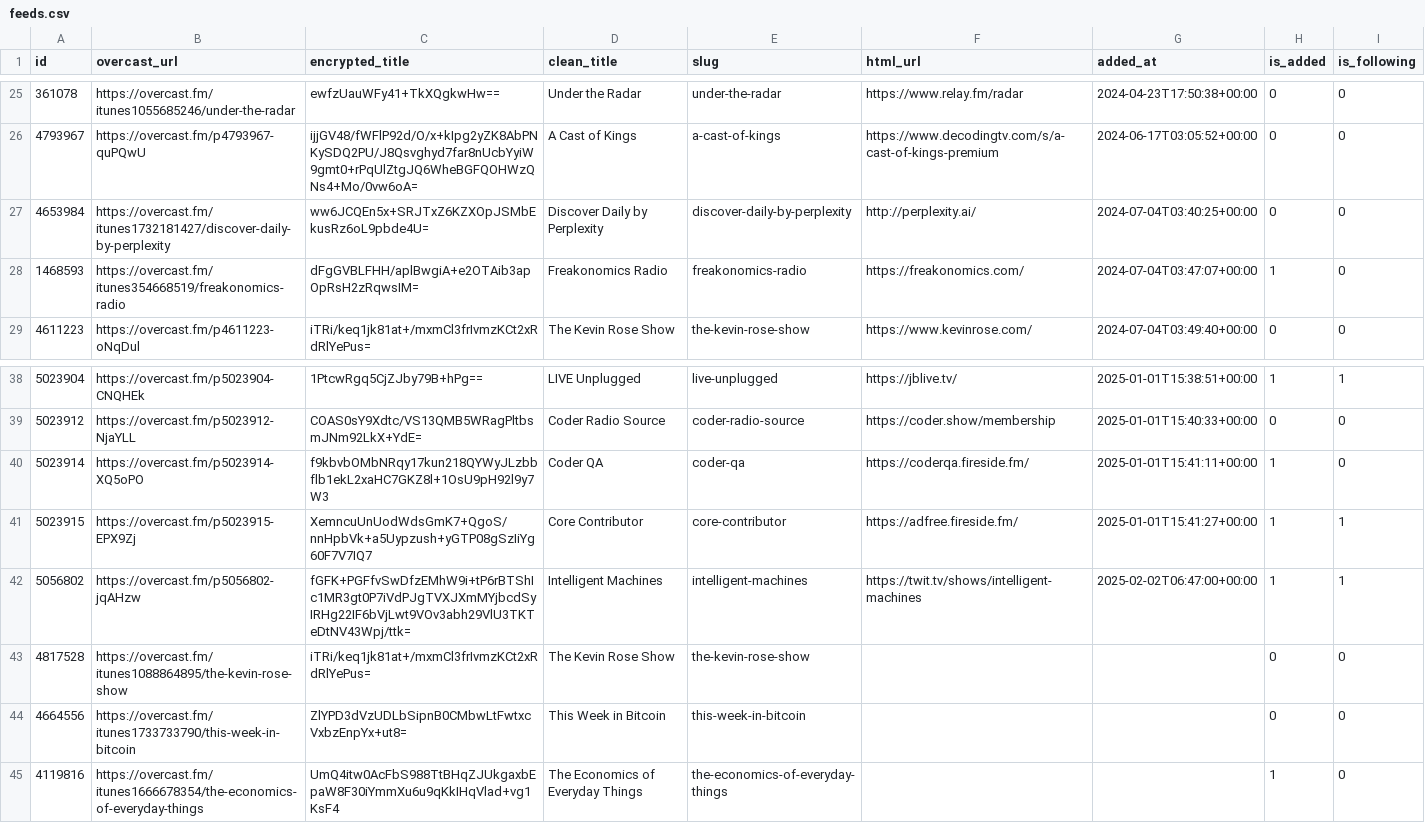
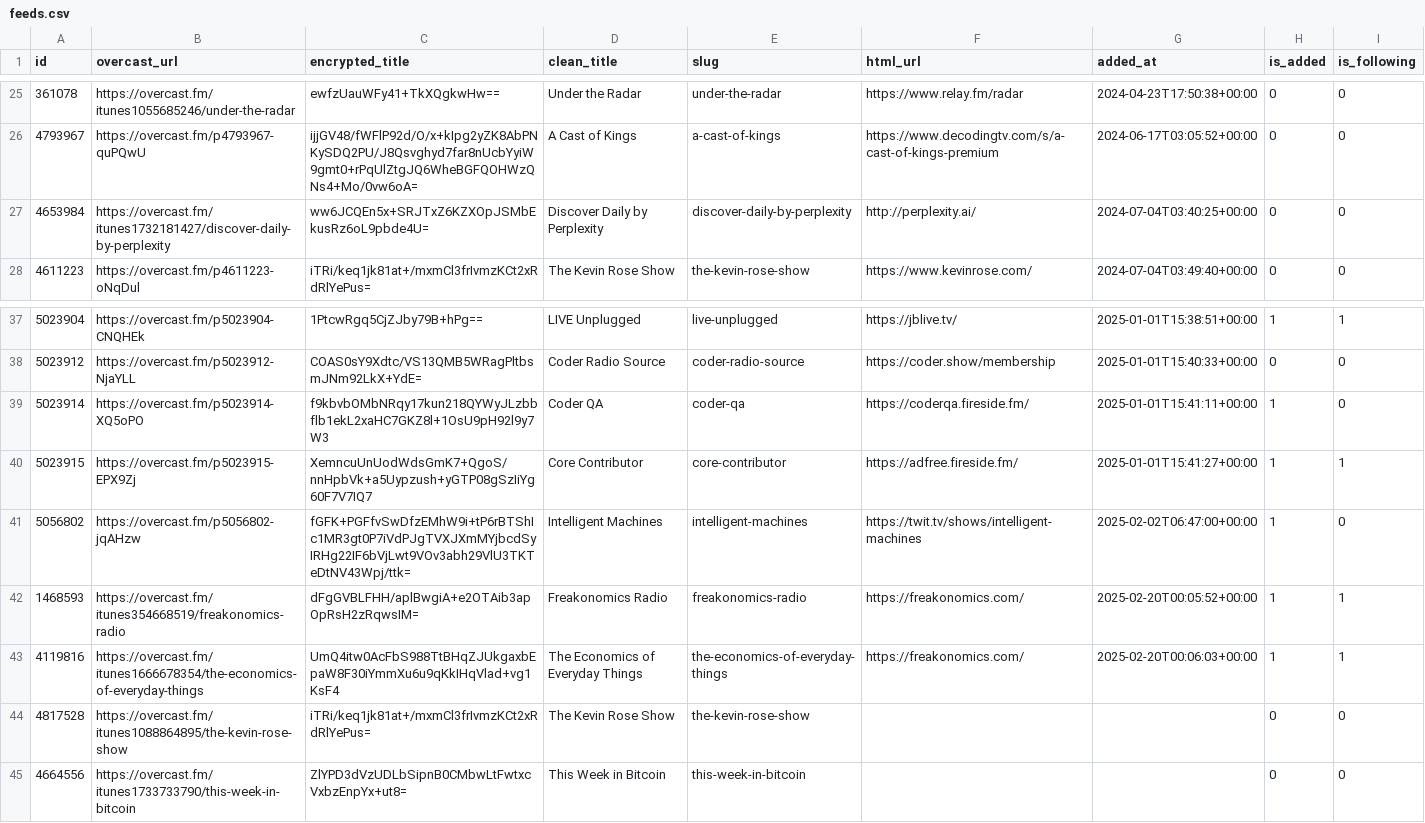
Before and after one commit to josh/overcast-data, a CSV file: feeds.csv, drawn as a sheet; only a part is shown, gaps mark what is left out.

```diff
--- a/feeds.csv
+++ b/feeds.csv
@@ -27,3 +27,2 @@ id,overcast_url,encrypted_title,clean_title,slug,html_url,added_at,is_added,is_f
 4653984,https://overcast.fm/itunes1732181427/discover-daily-by-perplexity,ww6JCQEn5x+SRJTxZ6KZXOpJSMbEkusRz6oL9pbde4U=,Discover Daily by Perplexity,discover-daily-by-perplexity,http://perplexity.ai/,2024-07-04T03:40:25+00:00,0,0
-1468593,https://overcast.fm/itunes354668519/freakonomics-radio,dFgGVBLFHH/aplBwgiA+e2OTAib3apOpRsH2zRqwsIM=,Freakonomics Radio,freakonomics-radio,https://freakonomics.com/,2024-07-04T03:47:07+00:00,1,0
 4611223,https://overcast.fm/p4611223-oNqDul,iTRi/keq1jk81at+/mxmCl3frIvmzKCt2xRdRlYePus=,The Kevin Rose Show,the-kevin-rose-show,https://www.kevinrose.com/,2024-07-04T03:49:40+00:00,0,0
@@ -41,5 +40,6 @@ id,overcast_url,encrypted_title,clean_title,slug,html_url,added_at,is_added,is_f
 5023915,https://overcast.fm/p5023915-EPX9Zj,XemncuUnUodWdsGmK7+QgoS/nnHpbVk+a5Uypzush+yGTP08gSzIiYg60F7V7IQ7,Core Contributor,core-contributor,https://adfree.fireside.fm/,2025-01-01T15:41:27+00:00,1,1
-5056802,https://overcast.fm/p5056802-jqAHzw,fGFK+PGFfvSwDfzEMhW9i+tP6rBTShIc1MR3gt0P7iVdPJgTVXJXmMYjbcdSyIRHg22IF6bVjLwt9VOv3abh29VlU3TKTeDtNV43Wpj/ttk=,Intelligent Machines,intelligent-machines,https://twit.tv/shows/intelligent-machines,2025-02-02T06:47:00+00:00,1,1
+5056802,https://overcast.fm/p5056802-jqAHzw,fGFK+PGFfvSwDfzEMhW9i+tP6rBTShIc1MR3gt0P7iVdPJgTVXJXmMYjbcdSyIRHg22IF6bVjLwt9VOv3abh29VlU3TKTeDtNV43Wpj/ttk=,Intelligent Machines,intelligent-machines,https://twit.tv/shows/intelligent-machines,2025-02-02T06:47:00+00:00,1,0
+1468593,https://overcast.fm/itunes354668519/freakonomics-radio,dFgGVBLFHH/aplBwgiA+e2OTAib3apOpRsH2zRqwsIM=,Freakonomics Radio,freakonomics-radio,https://freakonomics.com/,2025-02-20T00:05:52+00:00,1,1
+4119816,https://overcast.fm/itunes1666678354/the-economics-of-everyday-things,UmQ4itw0AcFbS988TtBHqZJUkgaxbEpaW8F30iYmmXu6u9qKkIHqVlad+vg1KsF4,The Economics of Everyday Things,the-economics-of-everyday-things,https://freakonomics.com/,2025-02-20T00:06:03+00:00,1,1
 4817528,https://overcast.fm/itunes1088864895/the-kevin-rose-show,iTRi/keq1jk81at+/mxmCl3frIvmzKCt2xRdRlYePus=,The Kevin Rose Show,the-kevin-rose-show,,,0,0
 4664556,https://overcast.fm/itunes1733733790/this-week-in-bitcoin,ZlYPD3dVzUDLbSipnB0CMbwLtFwtxcVxbzEnpYx+ut8=,This Week in Bitcoin,this-week-in-bitcoin,,,0,0
-4119816,https://overcast.fm/itunes1666678354/the-economics-of-everyday-things,UmQ4itw0AcFbS988TtBHqZJUkgaxbEpaW8F30iYmmXu6u9qKkIHqVlad+vg1KsF4,The Economics of Everyday Things,the-economics-of-everyday-things,,,1,0
```
Also changed, not shown: 1 other file.
